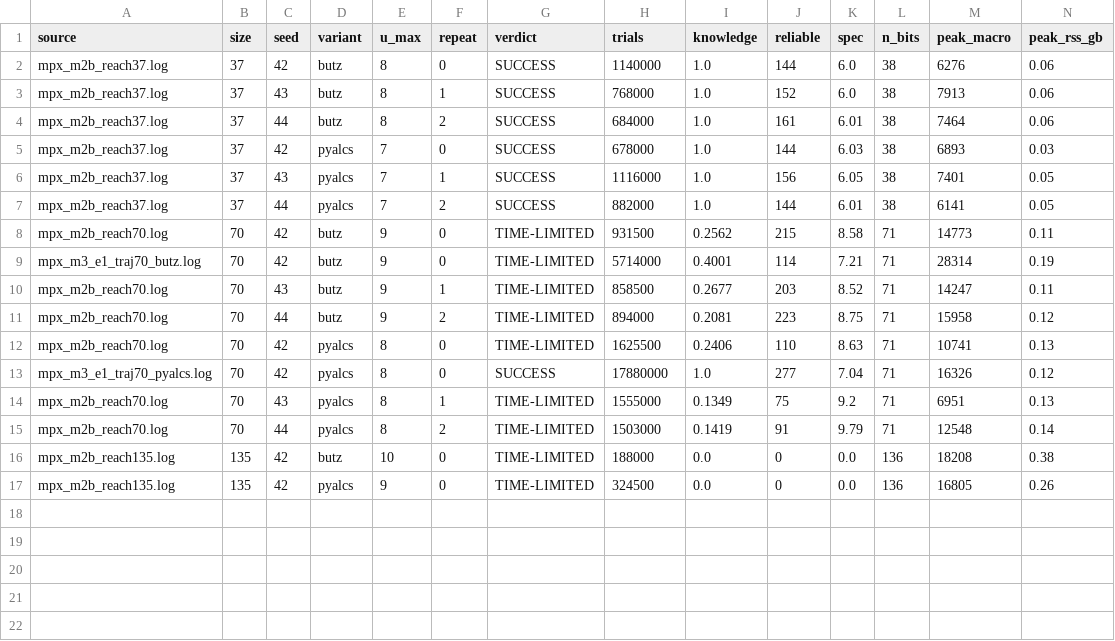
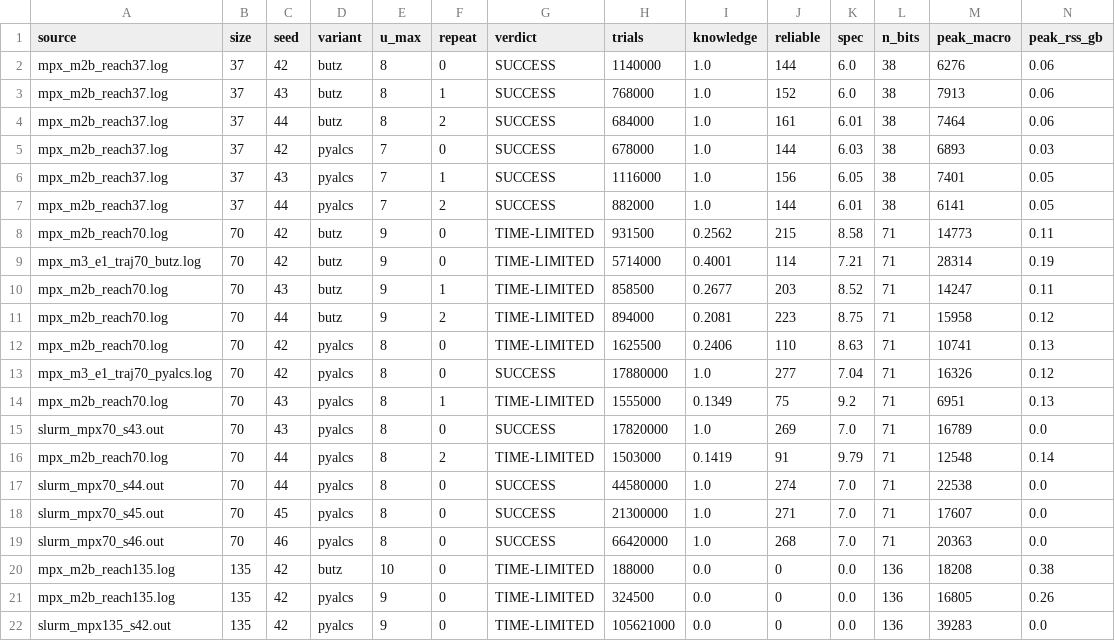
Before and after one commit to lyskawson/acs2-rust, a CSV file: reports/mpx_verdicts.csv, drawn as a sheet; only a part is shown; rows hold the shown columns only; the diff names each change by its address in the sheet, - before the commit and + after, or states it on an @@ line.

```diff
--- a/reports/mpx_verdicts.csv
+++ b/reports/mpx_verdicts.csv
+row 15: slurm_mpx70_s43.out | 70 | 43 | pyalcs | 8 | 0 | SUCCESS | 17820000 | 1.0 | 269 | 7.0 | 71 | 16789 | 0.0
+row 17: slurm_mpx70_s44.out | 70 | 44 | pyalcs | 8 | 0 | SUCCESS | 44580000 | 1.0 | 274 | 7.0 | 71 | 22538 | 0.0
+row 18: slurm_mpx70_s45.out | 70 | 45 | pyalcs | 8 | 0 | SUCCESS | 21300000 | 1.0 | 271 | 7.0 | 71 | 17607 | 0.0
+row 19: slurm_mpx70_s46.out | 70 | 46 | pyalcs | 8 | 0 | SUCCESS | 66420000 | 1.0 | 268 | 7.0 | 71 | 20363 | 0.0
+row 22: slurm_mpx135_s42.out | 135 | 42 | pyalcs | 9 | 0 | TIME-LIMITED | 105621000 | 0.0 | 0 | 0.0 | 136 | 39283 | 0.0
```
Also changed, not shown: 14 other files.
